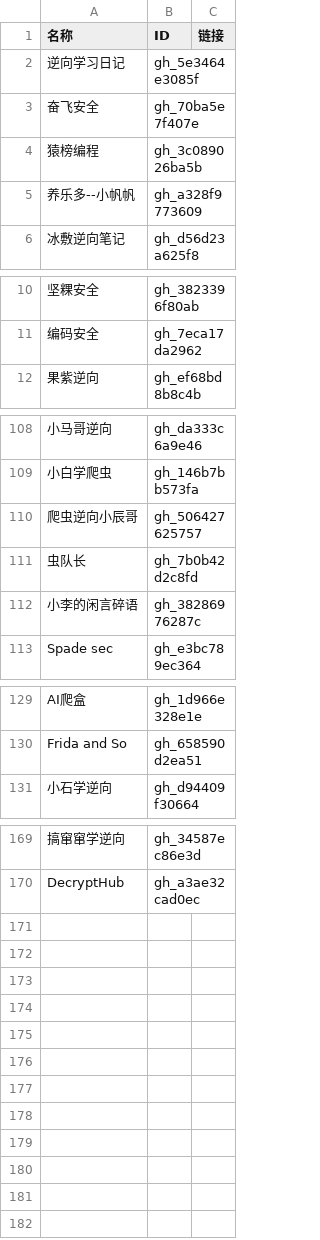
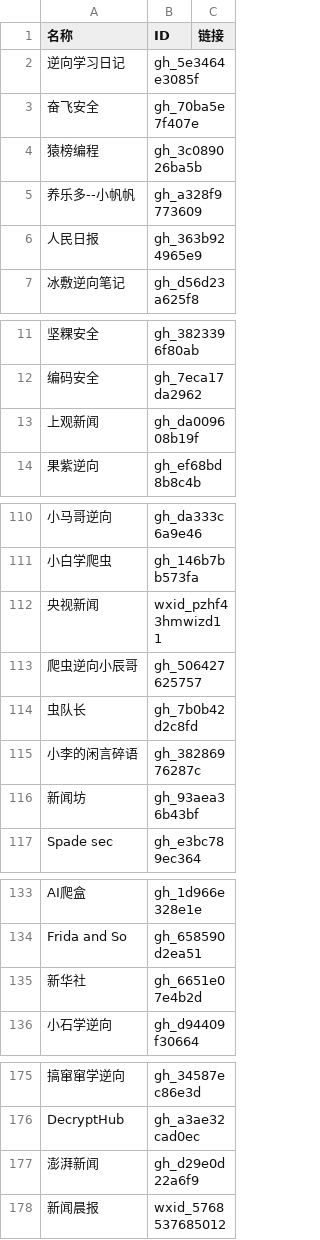
Before and after one commit to kanadeblisst00/high-quality-biz, a CSV file: 公众号列表.csv, drawn as a sheet; only a part is shown, gaps mark what is left out; the diff covers the shown part only; the diff names each change by its address in the sheet, - before the commit and + after, or states it on an @@ line.

```diff
--- a/公众号列表.csv
+++ b/公众号列表.csv
+row 6: 人民日报 | gh_363b924965e9
+row 13: 上观新闻 | gh_da009608b19f
+row 112: 央视新闻 | wxid_pzhf43hmwizd11
+row 116: 新闻坊 | gh_93aea36b43bf
+row 135: 新华社 | gh_6651e07e4b2d
+row 177: 澎湃新闻 | gh_d29e0d22a6f9
+row 178: 新闻晨报 | wxid_5768537685012
```
Also changed, not shown: 1 added row elsewhere in this file, 10 other files.
